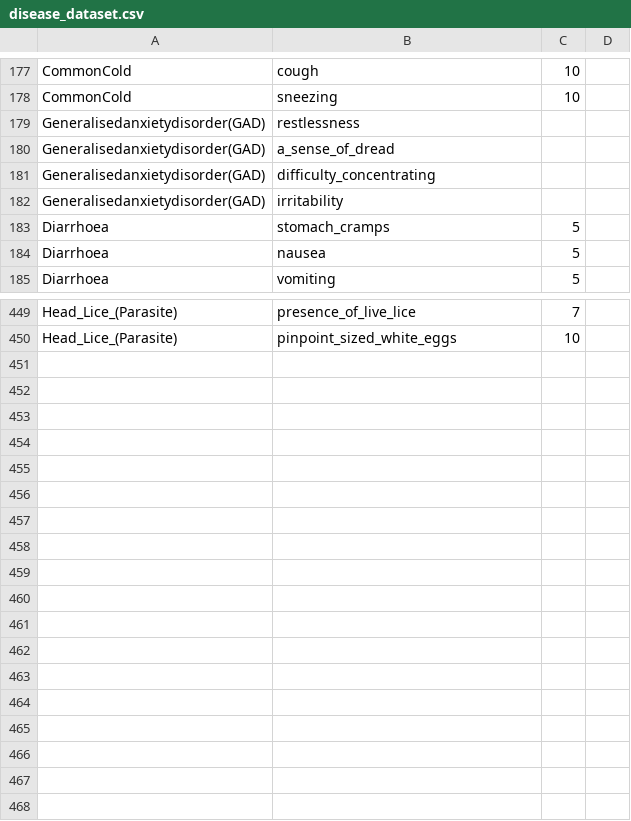
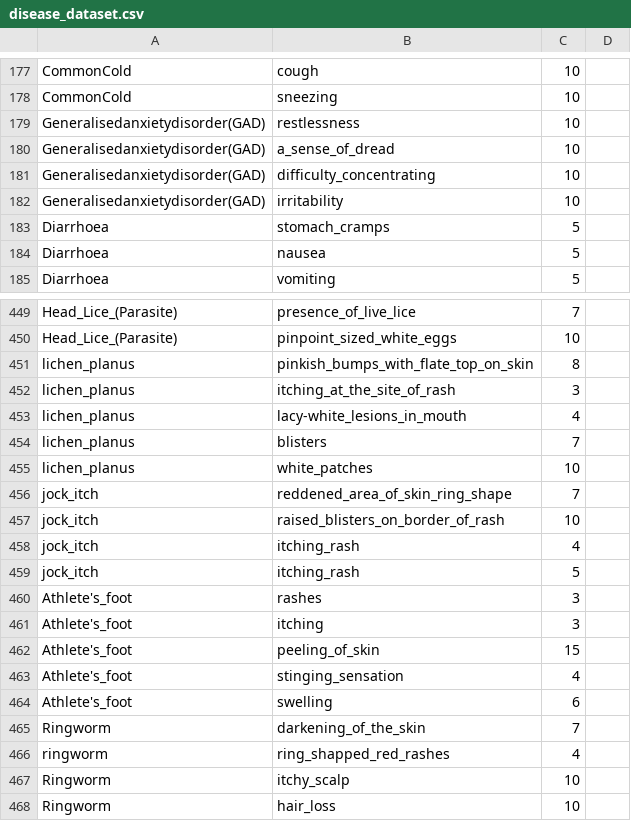
Before and after one commit to 1kingofattitude1/SMART-1, a CSV file: disease_dataset.csv, drawn as a sheet; only a part is shown, gaps mark what is left out; the diff covers the shown part only.

```diff
--- a/disease_dataset.csv
+++ b/disease_dataset.csv
@@ -178,6 +178,6 @@ CommonCold,cough,10,
 CommonCold,sneezing,10,
-Generalisedanxietydisorder(GAD),restlessness,,
-Generalisedanxietydisorder(GAD),a_sense_of_dread,,
-Generalisedanxietydisorder(GAD),difficulty_concentrating,,
-Generalisedanxietydisorder(GAD),irritability,,
+Generalisedanxietydisorder(GAD),restlessness,10,
+Generalisedanxietydisorder(GAD),a_sense_of_dread,10,
+Generalisedanxietydisorder(GAD),difficulty_concentrating,10,
+Generalisedanxietydisorder(GAD),irritability,10,
 Diarrhoea,stomach_cramps,5,
@@ -450 +450,19 @@ Head_Lice_(Parasite),presence_of_live_lice,7,
 Head_Lice_(Parasite),pinpoint_sized_white_eggs,10,
+lichen_planus,pinkish_bumps_with_flate_top_on_skin,8,
+lichen_planus,itching_at_the_site_of_rash,3,
+lichen_planus,lacy-white_lesions_in_mouth,4,
+lichen_planus,blisters,7,
+lichen_planus,white_patches,10,
+jock_itch,reddened_area_of_skin_ring_shape,7,
+jock_itch,raised_blisters_on_border_of_rash,10,
+jock_itch,itching_rash,4,
+jock_itch,itching_rash,5,
+Athlete's_foot,rashes,3,
+Athlete's_foot,itching,3,
+Athlete's_foot,peeling_of_skin,15,
+Athlete's_foot,stinging_sensation,4,
+Athlete's_foot,swelling,6,
+Ringworm,darkening_of_the_skin,7,
+ringworm,ring_shapped_red_rashes,4,
+Ringworm,itchy_scalp,10,
+Ringworm,hair_loss,10,
```
Also changed, not shown: 47 edited cells elsewhere in this file.
